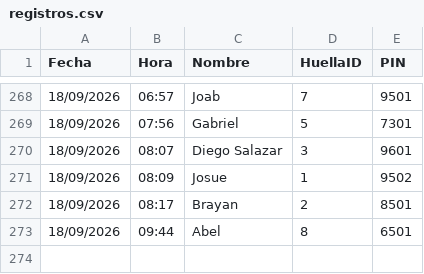
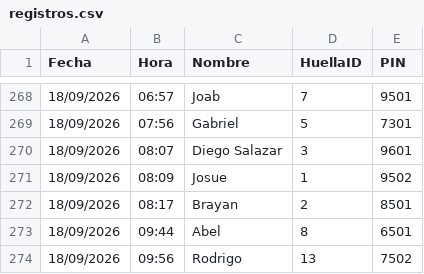
Before and after one commit to IMPLACOR/BIOMETRICO, a CSV file: registros.csv, drawn as a sheet; only a part is shown, gaps mark what is left out.

Commit message:
Actualizando registros desde ESP32

```diff
--- a/registros.csv
+++ b/registros.csv
@@ -273 +273,2 @@ Fecha,Hora,Nombre,HuellaID,PIN
 18/09/2026,09:44,Abel,8,6501
+18/09/2026,09:56,Rodrigo,13,7502
```
